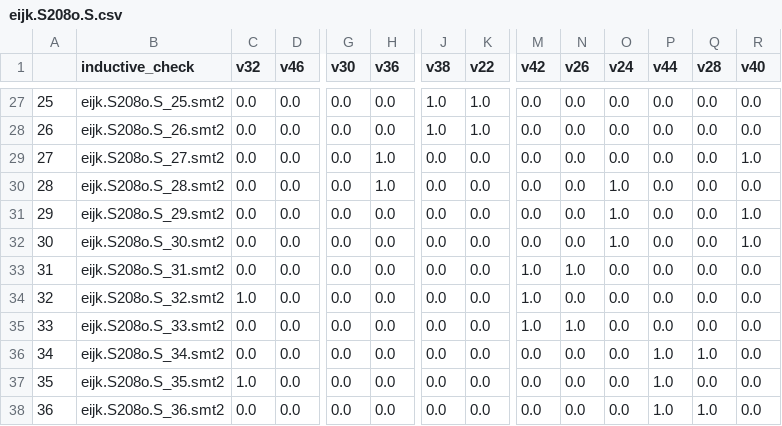
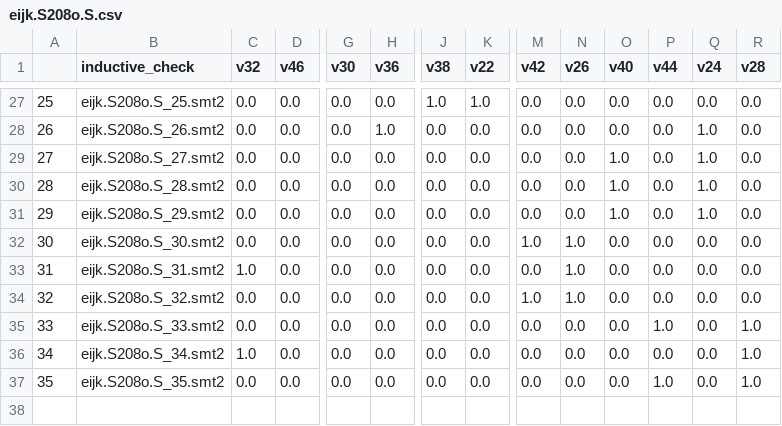
Before and after one commit to Gy-Hu/ML4PDR, a CSV file: dataset/IG2graph/generalization/eijk.S208o.S.csv, drawn as a sheet; only a part is shown, gaps mark what is left out; rows hold the shown columns only; the diff covers the shown part only; the diff names each change by its address in the sheet, - before the commit and + after, or states it on an @@ line.

```diff
--- a/dataset/IG2graph/generalization/eijk.S208o.S.csv
+++ b/dataset/IG2graph/generalization/eijk.S208o.S.csv
-O1: v24
+O1: v40
-Q1: v28
+Q1: v24
-R1: v40
+R1: v28
-H28 (v36): 0.0
+H28 (v36): 1.0
-J28 (v38): 1.0
+J28 (v38): 0.0
-K28 (v22): 1.0
+K28 (v22): 0.0
-Q28:Q31 (v24): 0.0
+Q28:Q31 (v24): 1.0
-H29:H30 (v36): 1.0
+H29:H30 (v36): 0.0
-O29 (v40): 0.0
+O29 (v40): 1.0
-R29 (v28): 1.0
+R29 (v28): 0.0
-R31:R32 (v28): 1.0
+R31:R32 (v28): 0.0
-M32 (v42): 0.0
+M32 (v42): 1.0
-N32 (v26): 0.0
+N32 (v26): 1.0
-O32 (v40): 1.0
+O32 (v40): 0.0
-C33 (v32): 0.0
+C33 (v32): 1.0
-M33 (v42): 1.0
+M33 (v42): 0.0
-C34 (v32): 1.0
+C34 (v32): 0.0
-N34 (v26): 0.0
+N34 (v26): 1.0
-M35 (v42): 1.0
+M35 (v42): 0.0
-N35 (v26): 1.0
+N35 (v26): 0.0
-P35 (v44): 0.0
+P35 (v44): 1.0
-R35:R37 (v28): 0.0
+R35:R37 (v28): 1.0
-C36 (v32): 0.0
+C36 (v32): 1.0
-P36 (v44): 1.0
+P36 (v44): 0.0
-Q36 (v24): 1.0
+Q36 (v24): 0.0
-C37 (v32): 1.0
+C37 (v32): 0.0
-row 38: 36 | eijk.S208o.S_36.smt2 | 0.0 | 0.0 | 0.0 | 0.0 | 0.0 | 0.0 | 0.0 | 0.0 | 0.0 | 1.0 | 1.0 | 0.0
```
Also changed, not shown: 32 edited cells elsewhere in this file, dataset/IG2graph/generalization/nusmv.syncarb5^2.B.csv, 28 other files.
